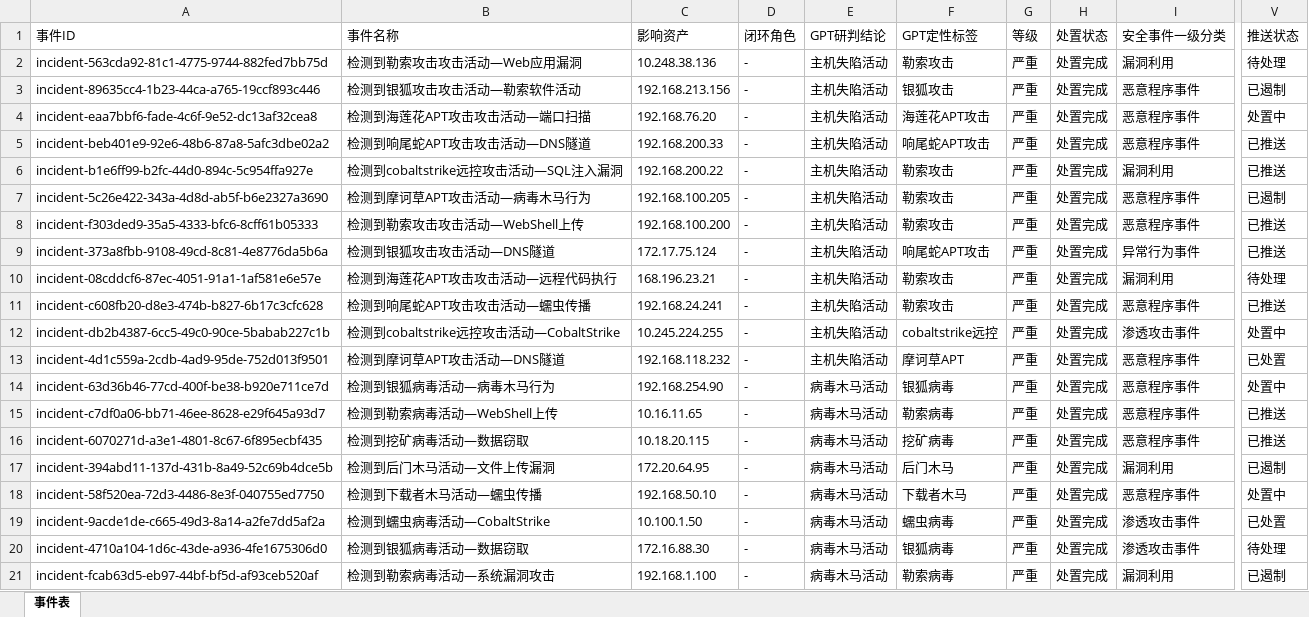
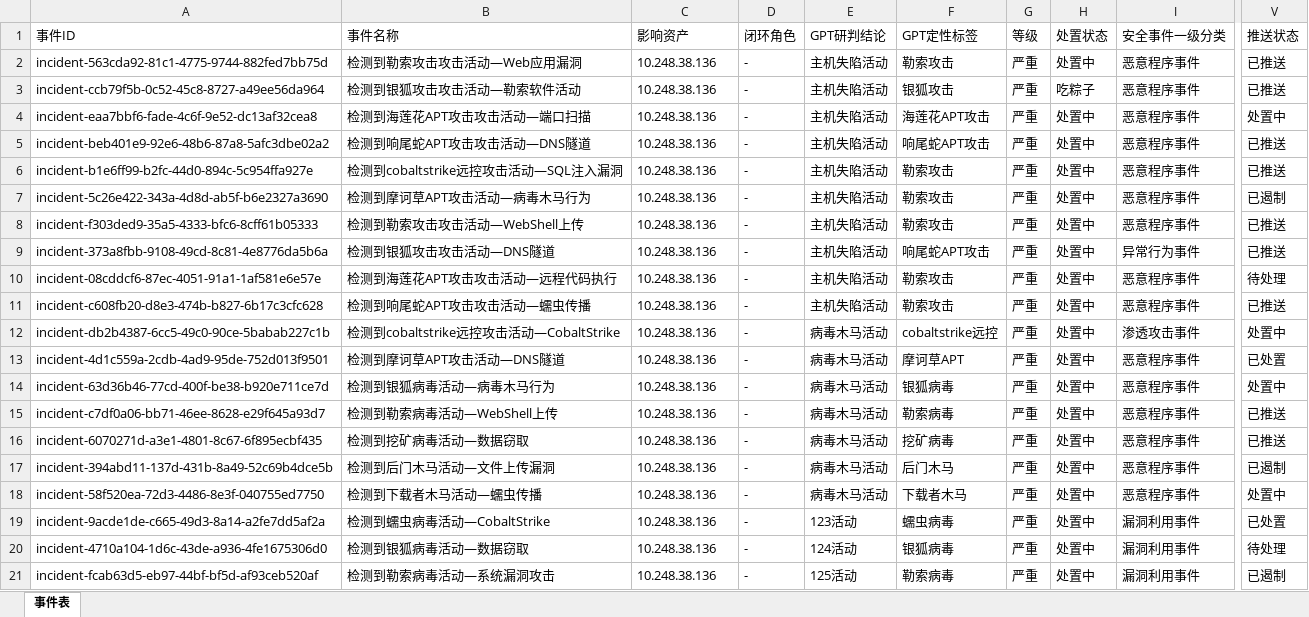
Before and after one commit to QuanXing1211/health-checkup-report, an Excel workbook: tmp/mock_incident_table_v3.xlsx, sheet 事件表, drawn as a sheet; only a part is shown, gaps mark what is left out; values as stored, in another font and other column widths than the file's, no borders; the diff names each change by its address in the sheet, - before the commit and + after, or states it on an @@ line.

```diff
--- a/tmp/mock_incident_table_v3.xlsx (sheet 事件表)
+++ b/tmp/mock_incident_table_v3.xlsx (sheet 事件表)
-H2 (处置状态): 处置完成
+H2 (处置状态): 处置中
-I2 (安全事件一级分类): 漏洞利用
+I2 (安全事件一级分类): 恶意程序事件
-V2 (推送状态): 待处理
+V2 (推送状态): 已推送
-A3 (事件ID): incident-89635cc4-1b23-44ca-a765-19ccf893c446
+A3 (事件ID): incident-ccb79f5b-0c52-45c8-8727-a49ee56da964
-C3 (影响资产): 192.168.213.156
+C3 (影响资产): 10.248.38.136
-H3 (处置状态): 处置完成
+H3 (处置状态): 吃粽子
-V3 (推送状态): 已遏制
+V3 (推送状态): 已推送
-C4 (影响资产): 192.168.76.20
+C4 (影响资产): 10.248.38.136
-H4:H21 (处置状态): 处置完成
+H4:H21 (处置状态): 处置中
-C5 (影响资产): 192.168.200.33
+C5 (影响资产): 10.248.38.136
-C6 (影响资产): 192.168.200.22
+C6 (影响资产): 10.248.38.136
-I6 (安全事件一级分类): 漏洞利用
+I6 (安全事件一级分类): 恶意程序事件
-C7 (影响资产): 192.168.100.205
+C7 (影响资产): 10.248.38.136
-C8 (影响资产): 192.168.100.200
+C8 (影响资产): 10.248.38.136
-C9 (影响资产): 172.17.75.124
+C9 (影响资产): 10.248.38.136
-C10 (影响资产): 168.196.23.21
+C10 (影响资产): 10.248.38.136
-I10 (安全事件一级分类): 漏洞利用
+I10 (安全事件一级分类): 恶意程序事件
-C11 (影响资产): 192.168.24.241
+C11 (影响资产): 10.248.38.136
-C12 (影响资产): 10.245.224.255
+C12 (影响资产): 10.248.38.136
-E12:E13 (GPT研判结论): 主机失陷活动
+E12:E13 (GPT研判结论): 病毒木马活动
-C13 (影响资产): 192.168.118.232
+C13 (影响资产): 10.248.38.136
-C14 (影响资产): 192.168.254.90
+C14 (影响资产): 10.248.38.136
-C15 (影响资产): 10.16.11.65
+C15 (影响资产): 10.248.38.136
-C16 (影响资产): 10.18.20.115
+C16 (影响资产): 10.248.38.136
-C17 (影响资产): 172.20.64.95
+C17 (影响资产): 10.248.38.136
-I17 (安全事件一级分类): 漏洞利用
+I17 (安全事件一级分类): 恶意程序事件
-C18 (影响资产): 192.168.50.10
+C18 (影响资产): 10.248.38.136
-C19 (影响资产): 10.100.1.50
+C19 (影响资产): 10.248.38.136
-E19 (GPT研判结论): 病毒木马活动
+E19 (GPT研判结论): 123活动
-I19:I20 (安全事件一级分类): 渗透攻击事件
+I19:I20 (安全事件一级分类): 漏洞利用事件
-C20 (影响资产): 172.16.88.30
+C20 (影响资产): 10.248.38.136
-E20 (GPT研判结论): 病毒木马活动
+E20 (GPT研判结论): 124活动
-C21 (影响资产): 192.168.1.100
+C21 (影响资产): 10.248.38.136
-E21 (GPT研判结论): 病毒木马活动
+E21 (GPT研判结论): 125活动
-I21 (安全事件一级分类): 漏洞利用
+I21 (安全事件一级分类): 漏洞利用事件
```
Also changed, not shown: 安全体检报告/风险清单/安全事件表.xlsx, 安全体检报告/风险清单/弱口令清单.xlsx, 16 other files.
